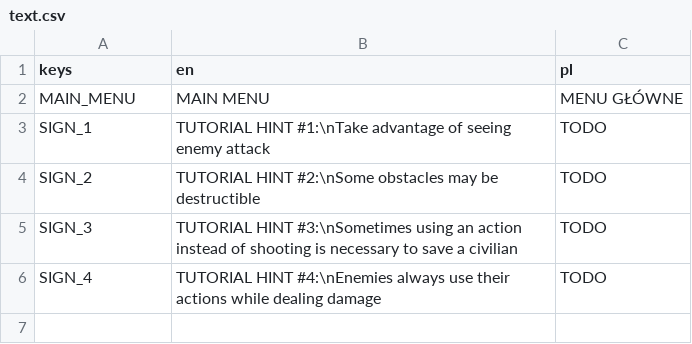
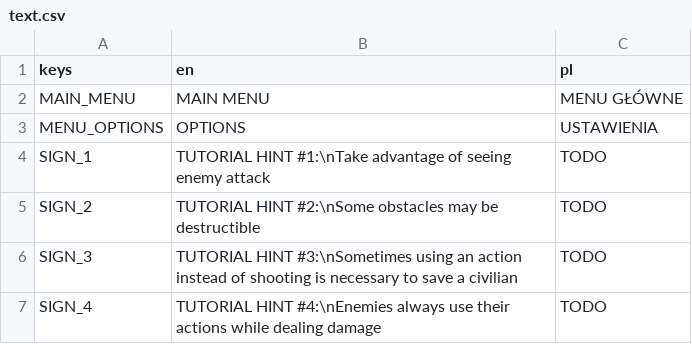
Before and after one commit to flaczq/into-the-breach-like, a CSV file: I18n/text.csv, drawn as a sheet.

```diff
--- a/I18n/text.csv
+++ b/I18n/text.csv
@@ -2,2 +2,3 @@ keys,en,pl
 MAIN_MENU,MAIN MENU,MENU GŁÓWNE
+MENU_OPTIONS,OPTIONS,USTAWIENIA
 SIGN_1,TUTORIAL HINT #1:\nTake advantage of seeing enemy attack,TODO
```
Also changed, not shown: 6 other files.
